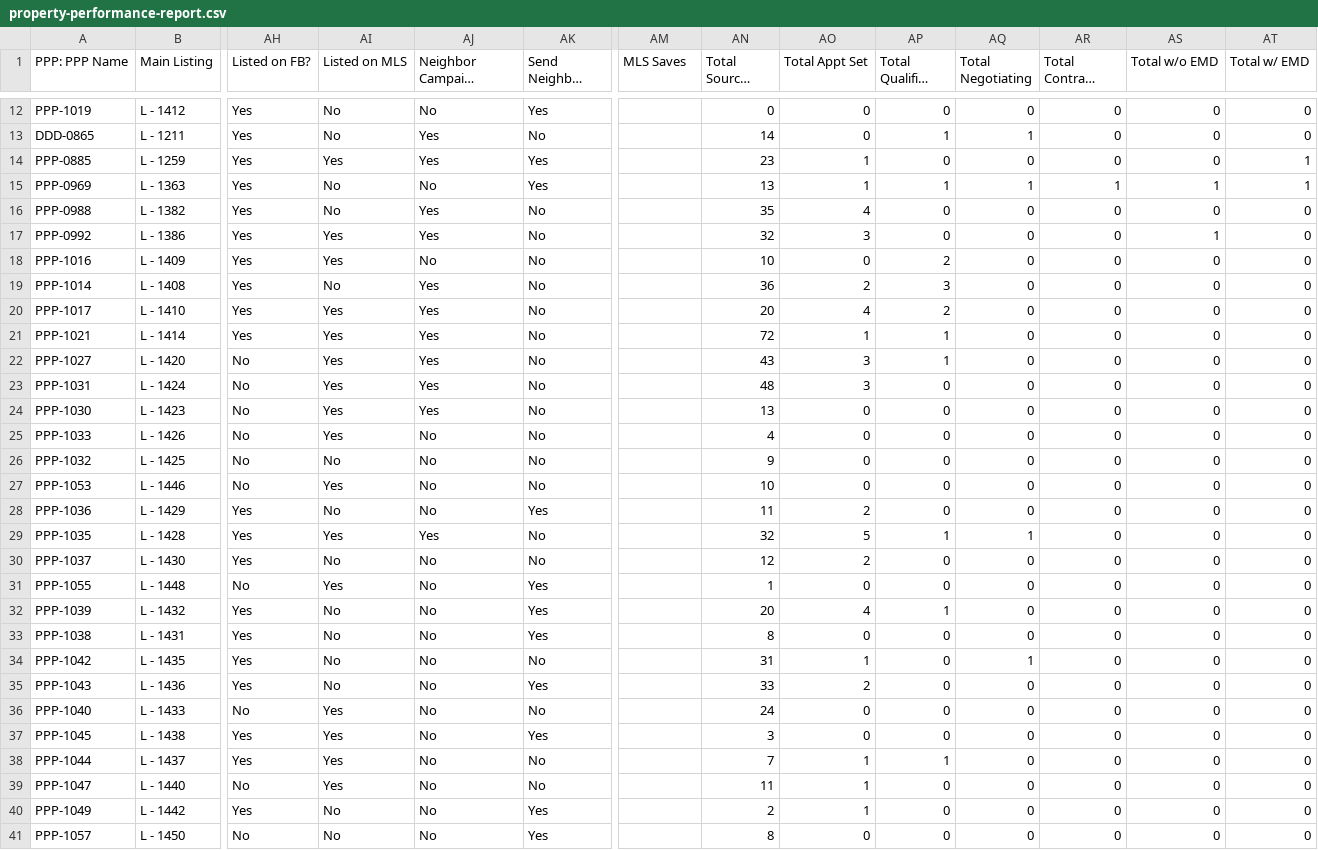
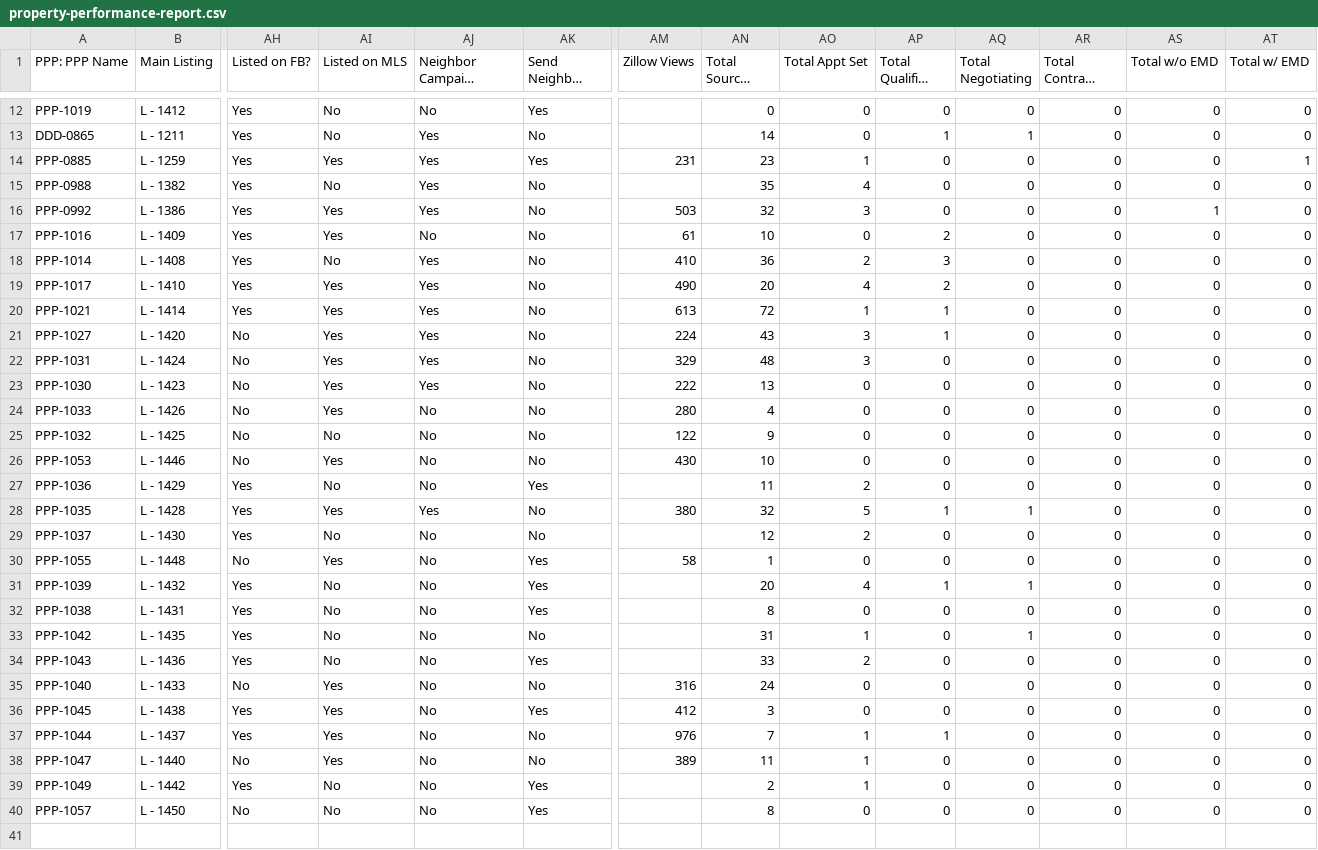
Before and after one commit to ArtOaing/Property-Card-Reports, a CSV file: data/property-performance-report.csv, drawn as a sheet; only a part is shown, gaps mark what is left out; long unchanged cells end in …; removed rows and columns are numbered as before the commit, all else as after; rows hold the shown columns only; the diff covers the shown part only; the diff names each change by its address in the sheet, - before the commit and + after, or states it on an @@ line.

```diff
--- a/data/property-performance-report.csv
+++ b/data/property-performance-report.csv
-AM1: MLS Saves
+AM1: Zillow Views
-AM14 (Zillow Views): (empty)
+AM14 (Zillow Views): 231
-row 15: PPP-0969 | L - 1363 | Yes | No | No | Yes |  | 13 | 1 | 1 | 1 | 1 | 1 | 1
-AM16 (Zillow Views): (empty)
+AM16 (Zillow Views): 503
-AM17 (Zillow Views): (empty)
+AM17 (Zillow Views): 61
-AM18 (Zillow Views): (empty)
+AM18 (Zillow Views): 410
-AM19 (Zillow Views): (empty)
+AM19 (Zillow Views): 490
-AM20 (Zillow Views): (empty)
+AM20 (Zillow Views): 613
-AM21 (Zillow Views): (empty)
+AM21 (Zillow Views): 224
-AM22 (Zillow Views): (empty)
+AM22 (Zillow Views): 329
-AM23 (Zillow Views): (empty)
+AM23 (Zillow Views): 222
-AM24 (Zillow Views): (empty)
+AM24 (Zillow Views): 280
-AM25 (Zillow Views): (empty)
+AM25 (Zillow Views): 122
-AM26 (Zillow Views): (empty)
+AM26 (Zillow Views): 430
-AM28 (Zillow Views): (empty)
+AM28 (Zillow Views): 380
-AM30 (Zillow Views): (empty)
+AM30 (Zillow Views): 58
-AQ31 (Total Negotiating): 0
+AQ31 (Total Negotiating): 1
-AM35 (Zillow Views): (empty)
+AM35 (Zillow Views): 316
-AM36 (Zillow Views): (empty)
+AM36 (Zillow Views): 412
-AM37 (Zillow Views): (empty)
+AM37 (Zillow Views): 976
-AM38 (Zillow Views): (empty)
+AM38 (Zillow Views): 389
```
Also changed, not shown: 3 edited cells elsewhere in this file.
